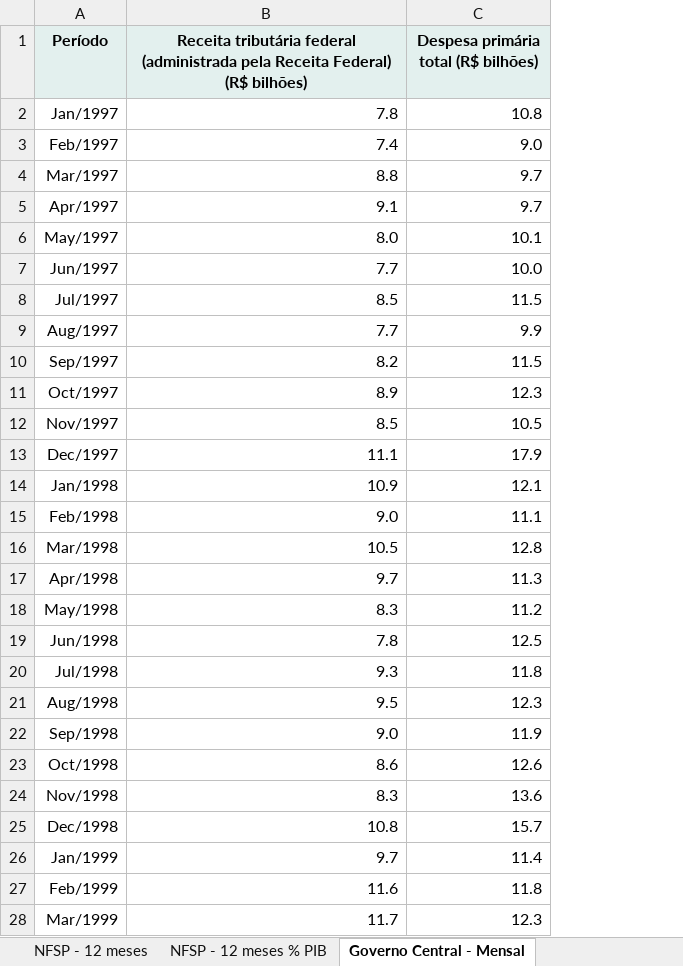
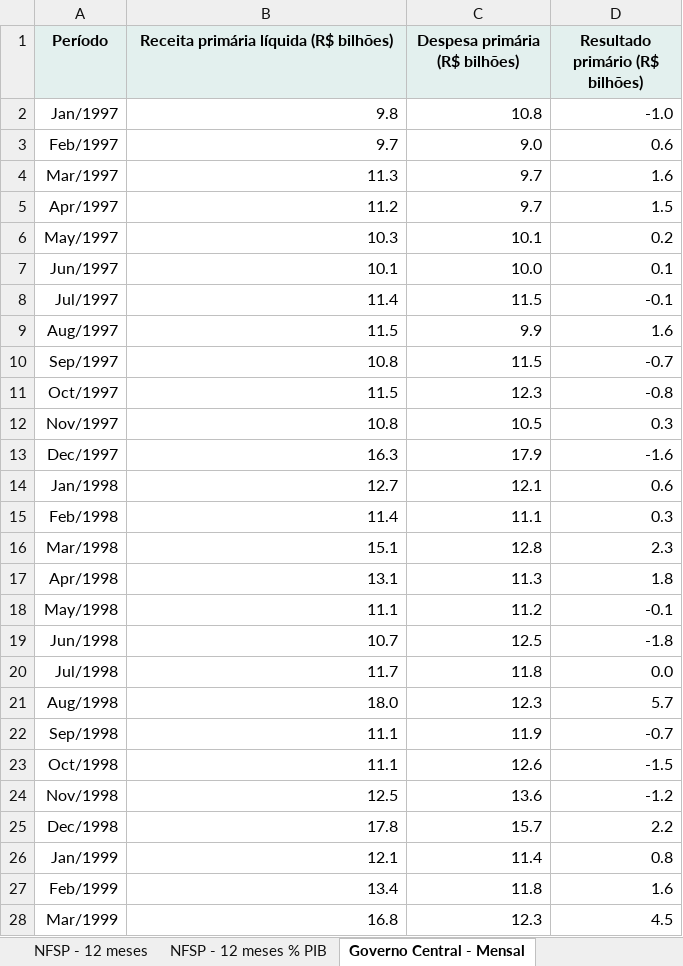
Before and after one commit to FarsulBigData/paineis, an Excel workbook: dados/conjuntura.xlsx, sheet Governo Central - Mensal, drawn as a sheet; only a part is shown; values as stored, in another font and other column widths than the file's, no borders; the diff covers the shown part only; the diff names each change by its address in the sheet, - before the commit and + after, or states it on an @@ line.

```diff
--- a/dados/conjuntura.xlsx (sheet Governo Central - Mensal)
+++ b/dados/conjuntura.xlsx (sheet Governo Central - Mensal)
+column D (Resultado primário (R$ bilhões)), rows 2-28: -1.0 | 0.6 | 1.6 | 1.5 | 0.2 | 0.1 | -0.1 | 1.6 | -0.7 | -0.8 | 0.3 | -1.6 | 0.6 | 0.3 | 2.3 | 1.8 | -0.1 | -1.8 | 0.0 | 5.7 | -0.7 | -1.5 | -1.2 | 2.2 | 0.8 | 1.6 | 4.5
-B1: Receita tributária federal (administrada pela Receita Federal) (R$ bilhões)
+B1: Receita primária líquida (R$ bilhões)
-C1: Despesa primária total (R$ bilhões)
+C1: Despesa primária (R$ bilhões)
-B2: 7.8
+B2: 9.8
-B3: 7.4
+B3: 9.7
-B4: 8.8
+B4: 11.3
-B5: 9.1
+B5: 11.2
-B6: 8.0
+B6: 10.3
-B7: 7.7
+B7: 10.1
-B8: 8.5
+B8: 11.4
-B9: 7.7
+B9: 11.5
-B10: 8.2
+B10: 10.8
-B11: 8.9
+B11: 11.5
-B12: 8.5
+B12: 10.8
-B13: 11.1
+B13: 16.3
-B14: 10.9
+B14: 12.7
-B15: 9.0
+B15: 11.4
-B16: 10.5
+B16: 15.1
-B17: 9.7
+B17: 13.1
-B18: 8.3
+B18: 11.1
-B19: 7.8
+B19: 10.7
-B20: 9.3
+B20: 11.7
-B21: 9.5
+B21: 18.0
-B22: 9.0
+B22: 11.1
-B23: 8.6
+B23: 11.1
-B24: 8.3
+B24: 12.5
-B25: 10.8
+B25: 17.8
-B26: 9.7
+B26: 12.1
-B27: 11.6
+B27: 13.4
-B28: 11.7
+B28: 16.8
```
Also changed, not shown: 328 edited cells elsewhere in this sheet, sheet Governo Central - 12 meses, sheet Sobre, other sheet tabs, 2 other files.
